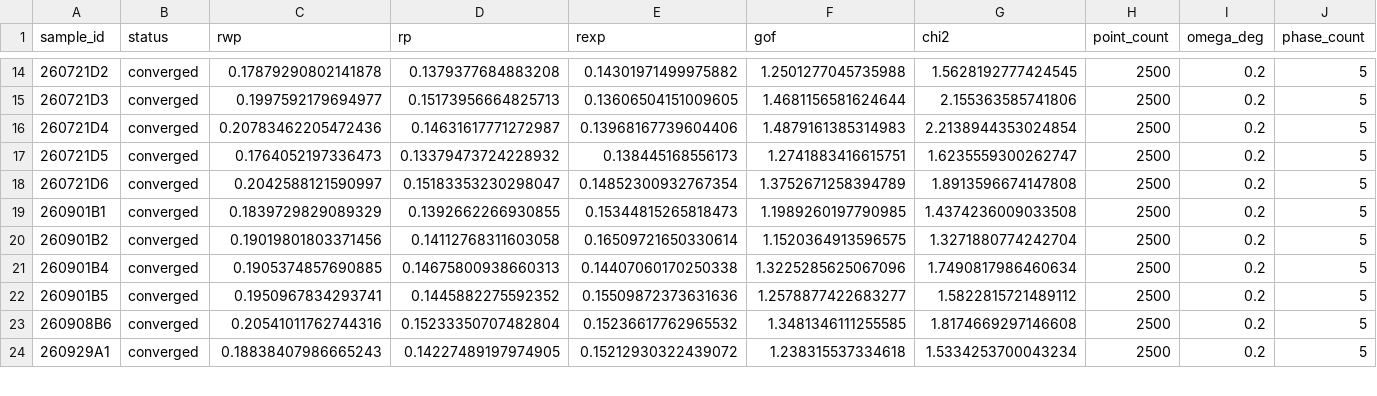
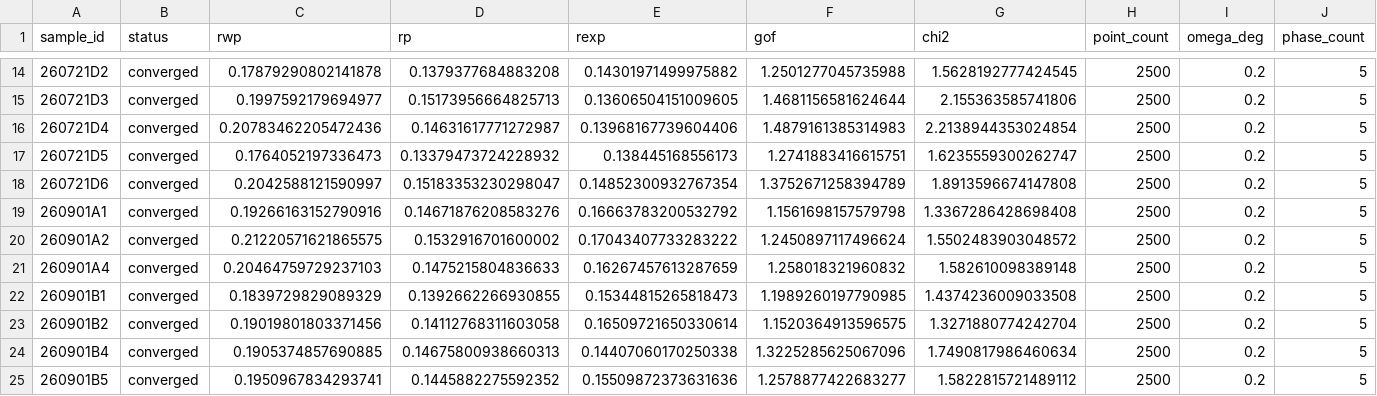
Before and after one commit to GarzonDiegoFEUP/xrd-bo-optimization-tf, a CSV file: outputs/rietx_lebail_all_samples/lebail_summary_all_samples.csv, drawn as a sheet; only a part is shown, gaps mark what is left out; the shorter side is filled out with more unchanged rows; rows hold the shown columns only; the diff names each change by its address in the sheet, - before the commit and + after, or states it on an @@ line.

Commit message:
Add 260901A/B2 data, omega analysis notebook 2.1, and refresh BO results

```diff
--- a/outputs/rietx_lebail_all_samples/lebail_summary_all_samples.csv
+++ b/outputs/rietx_lebail_all_samples/lebail_summary_all_samples.csv
+row 19: 260901A1 | converged | 0.19266163152790916 | 0.14671876208583276 | 0.16663783200532792 | 1.1561698157579798 | 1.3367286428698408 | 2500 | 0.2 | 5
+row 20: 260901A2 | converged | 0.21220571621865575 | 0.1532916701600002 | 0.17043407733283222 | 1.2450897117496624 | 1.5502483903048572 | 2500 | 0.2 | 5
+row 21: 260901A4 | converged | 0.20464759729237103 | 0.1475215804836633 | 0.16267457613287659 | 1.258018321960832 | 1.582610098389148 | 2500 | 0.2 | 5
```
Also changed, not shown: data/results/bacuse2_bo_penalty_sensitivity.csv, data/results/bacuse2_xrd_analysis_metrics.csv, 38 other files.
